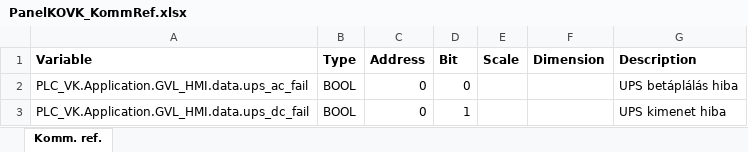
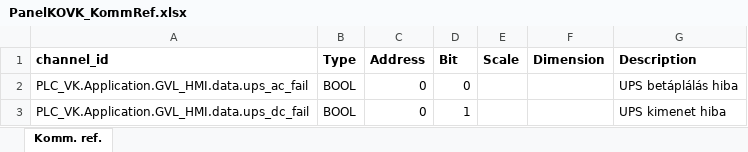
Before and after one commit to MelcherMate/ERA_Water_Purifier, an Excel workbook: RegisterList/PanelKOVK_KommRef.xlsx, sheet Komm. ref., drawn as a sheet; only a part is shown; values as stored, in another font and other column widths than the file's, no borders; the diff names each change by its address in the sheet, - before the commit and + after, or states it on an @@ line.

```diff
--- a/RegisterList/PanelKOVK_KommRef.xlsx (sheet Komm. ref.)
+++ b/RegisterList/PanelKOVK_KommRef.xlsx (sheet Komm. ref.)
-A1: Variable
+A1: channel_id
```
Also changed, not shown: 1 other file.
